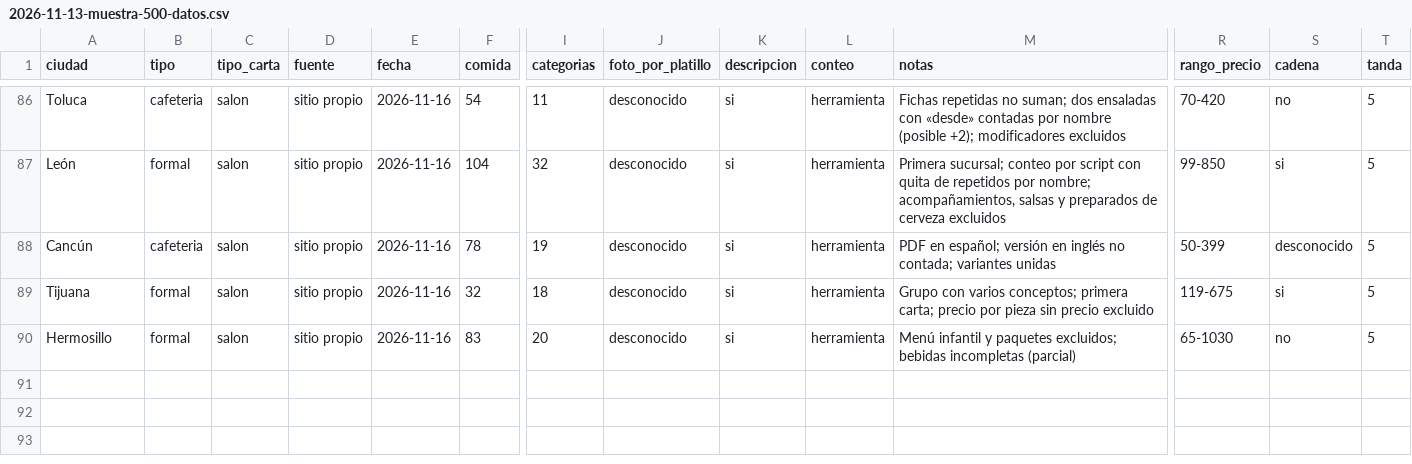
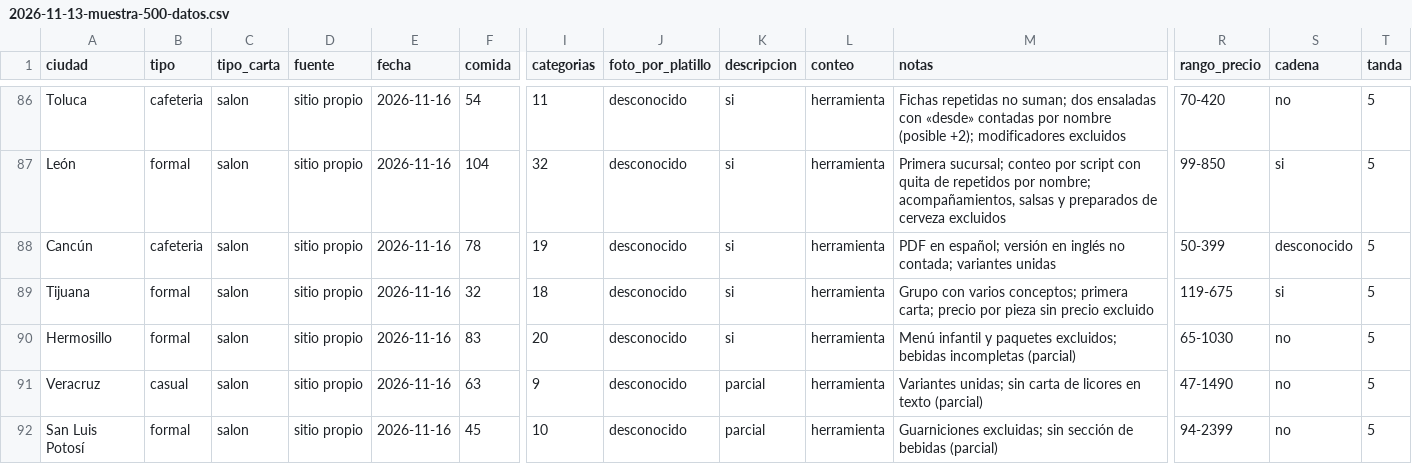
Before and after one commit to KlvinLopez/carta, a CSV file: docs/research/2026-11-13-muestra-500-datos.csv, drawn as a sheet; only a part is shown, gaps mark what is left out; rows hold the shown columns only; the diff names each change by its address in the sheet, - before the commit and + after, or states it on an @@ line.

```diff
--- a/docs/research/2026-11-13-muestra-500-datos.csv
+++ b/docs/research/2026-11-13-muestra-500-datos.csv
+row 91: Veracruz | casual | salon | sitio propio | 2026-11-16 | 63 | 9 | desconocido | parcial | herramienta | Variantes unidas; sin carta de licores en texto (parcial) | 47-1490 | no | 5
+row 92: San Luis Potosí | formal | salon | sitio propio | 2026-11-16 | 45 | 10 | desconocido | parcial | herramienta | Guarniciones excluidas; sin sección de bebidas (parcial) | 94-2399 | no | 5
```
Also changed, not shown: docs/research/2026-11-13-muestra-500-descartes.csv.
